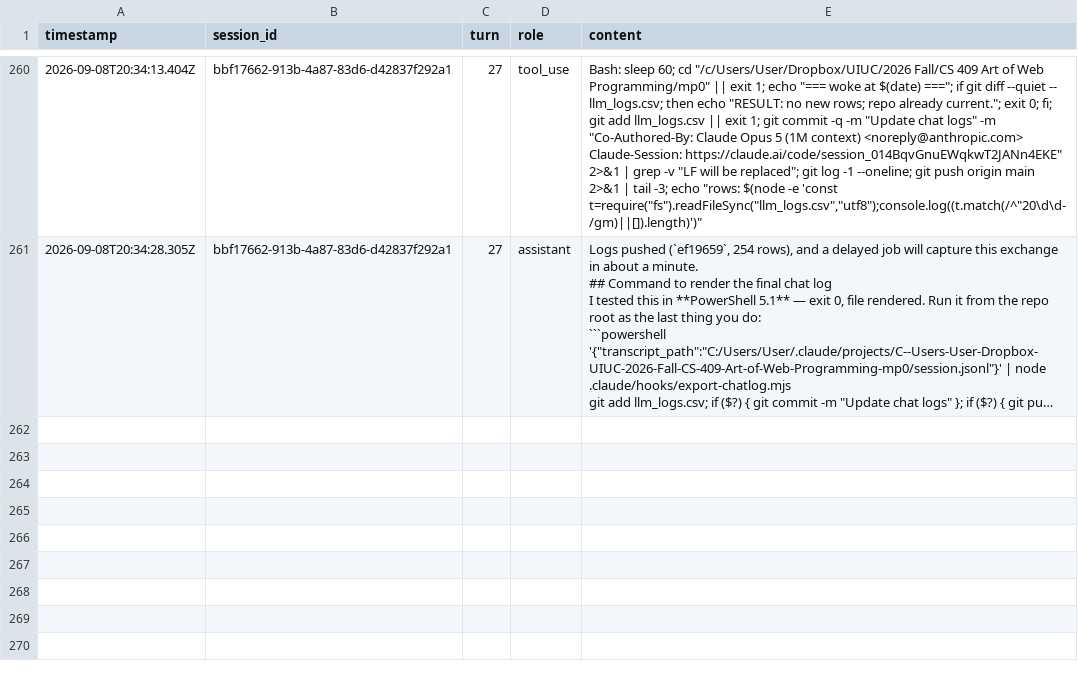
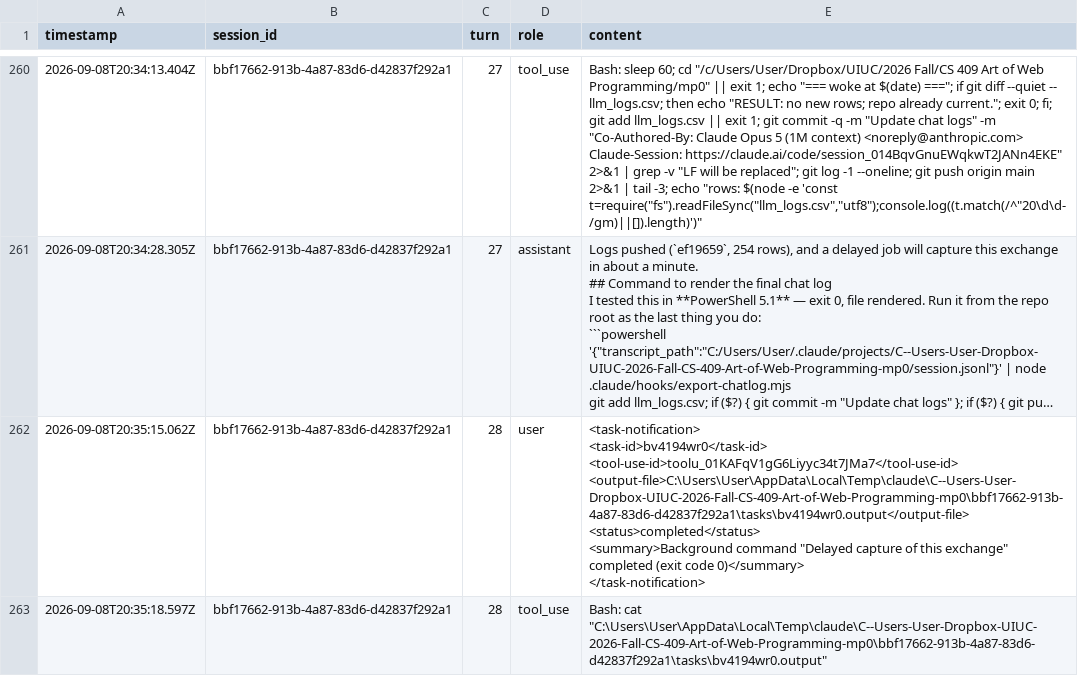
Before and after one commit to DJRkod/cs409-mp0, a CSV file: llm_logs.csv, drawn as a sheet; only a part is shown, gaps mark what is left out; long unchanged cells end in …; ↵ is a line break in a cell; the diff covers the shown part only; the diff names each change by its address in the sheet, - before the commit and + after, or states it on an @@ line.

```diff
--- a/llm_logs.csv
+++ b/llm_logs.csv
+row 262: 2026-09-08T20:35:15.062Z | bbf17662-913b-4a87-83d6-d42837f292a1 | 28 | user | <task-notification> ↵ <task-id>bv4194wr0</task-id> ↵ <tool-use-id>toolu_01KAFqV1gG6Liyyc34t7JMa7</tool-use-id> ↵ <output-file>C:\Users\User\AppData\Local\Temp\claude\C--Users-User-Dropbox-UIUC-2026-Fall-CS-409-Art-of-Web-Programming-mp0\bbf17662-913b-4a87-83d6-d42837f292a1\tasks\bv4194wr0.output</output-file> ↵ <status>completed</status> ↵ <summary>Background command "Delayed capture of this exchange" completed (exit code 0)</summary> ↵ </task-notification>
+row 263: 2026-09-08T20:35:18.597Z | bbf17662-913b-4a87-83d6-d42837f292a1 | 28 | tool_use | Bash: cat "C:\Users\User\AppData\Local\Temp\claude\C--Users-User-Dropbox-UIUC-2026-Fall-CS-409-Art-of-Web-Programming-mp0\bbf17662-913b-4a87-83d6-d42837f292a1\tasks\bv4194wr0.output"
```
Also changed, not shown: 1 added row elsewhere in this file.
